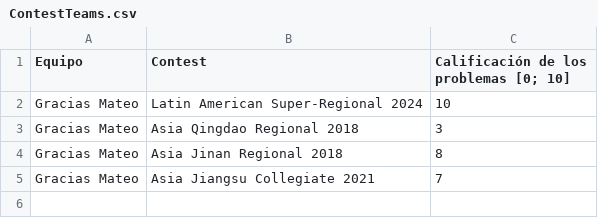
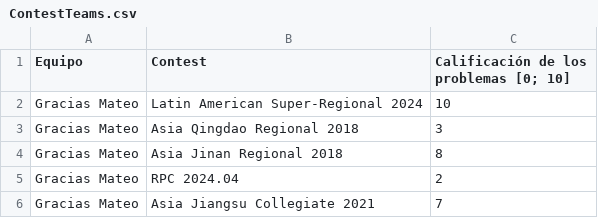
Before and after one commit to IvanRenison/ProgrammingProblems, a CSV file: .stats/ContestTeams.csv, drawn as a sheet.

Commit message:
Fix name in stats

```diff
--- a/.stats/ContestTeams.csv
+++ b/.stats/ContestTeams.csv
@@ -4,2 +4,3 @@ Gracias Mateo, Asia Qingdao Regional 2018, 3
 Gracias Mateo, Asia Jinan Regional 2018, 8
+Gracias Mateo, RPC 2024.04, 2
 Gracias Mateo, Asia Jiangsu Collegiate 2021, 7
```
Also changed, not shown: .stats/CodeUsageTeams.csv.
